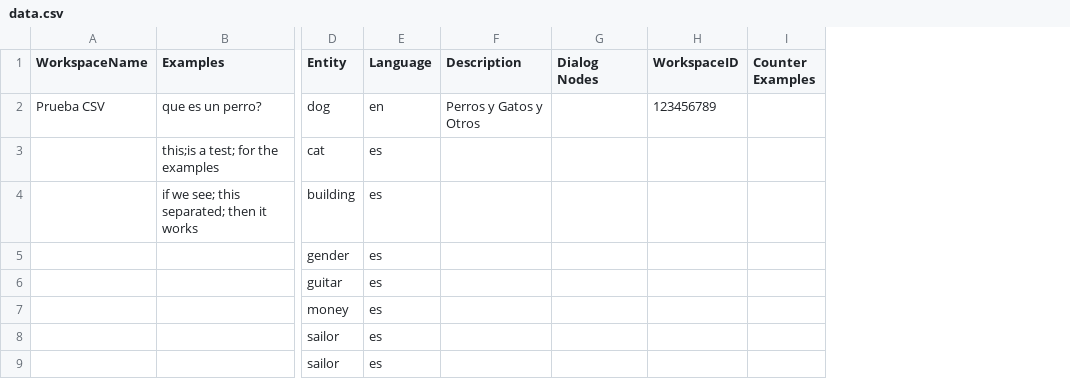
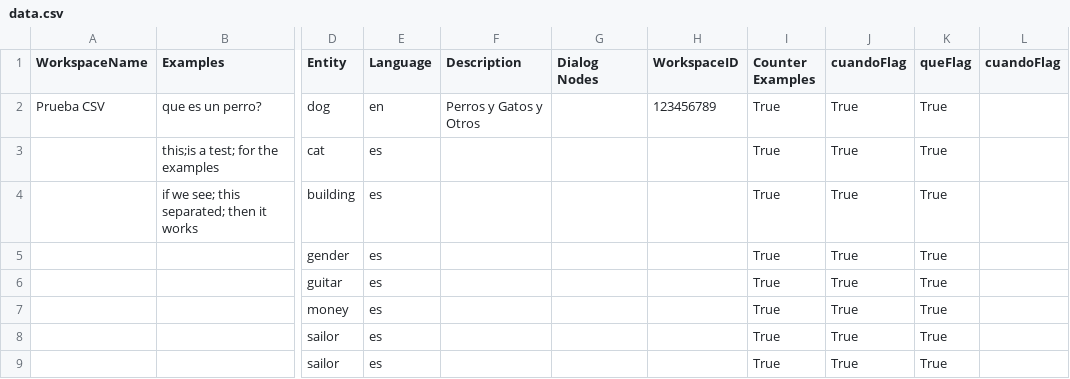
Before and after one commit to fcobo95/WatsonConvGen, a CSV file: Data Files/data.csv, drawn as a sheet; only a part is shown, gaps mark what is left out; the diff names each change by its address in the sheet, - before the commit and + after, or states it on an @@ line.

```diff
--- a/Data Files/data.csv
+++ b/Data Files/data.csv
+column J (cuandoFlag), rows 2-9: all True
+column K (queFlag), rows 2-9: all True
+column L (cuandoFlag), empty
-I2:I9 (Counter Examples): (empty)
+I2:I9 (Counter Examples): True
```
Also changed, not shown: 1 other file.
